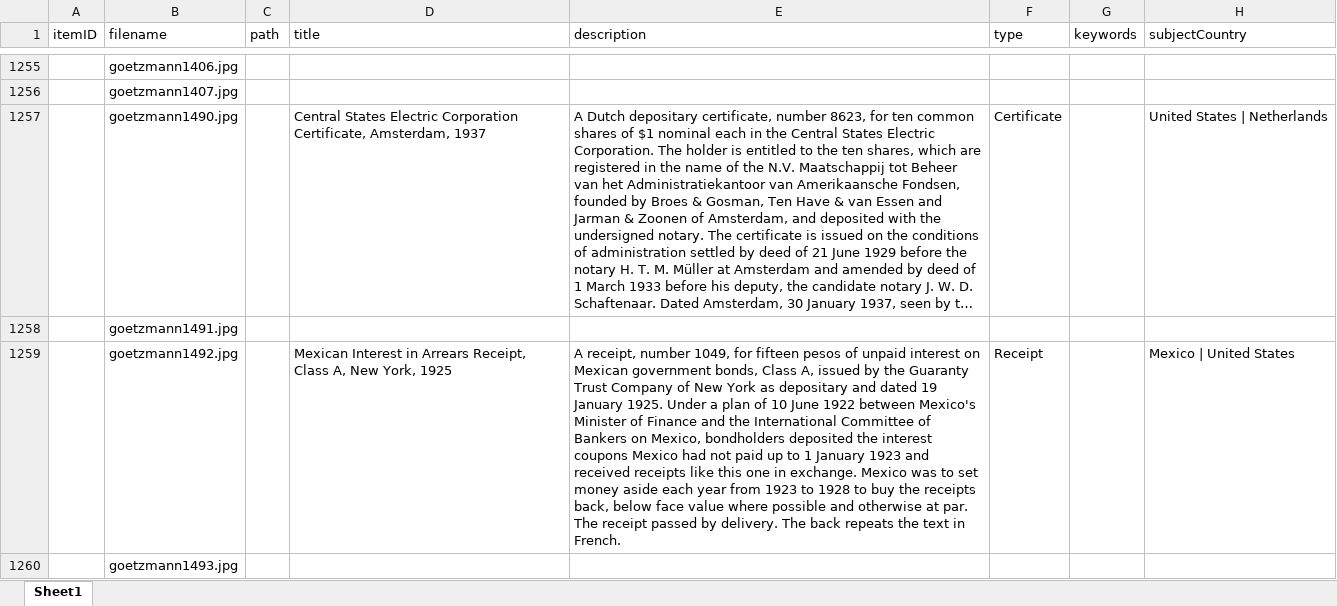
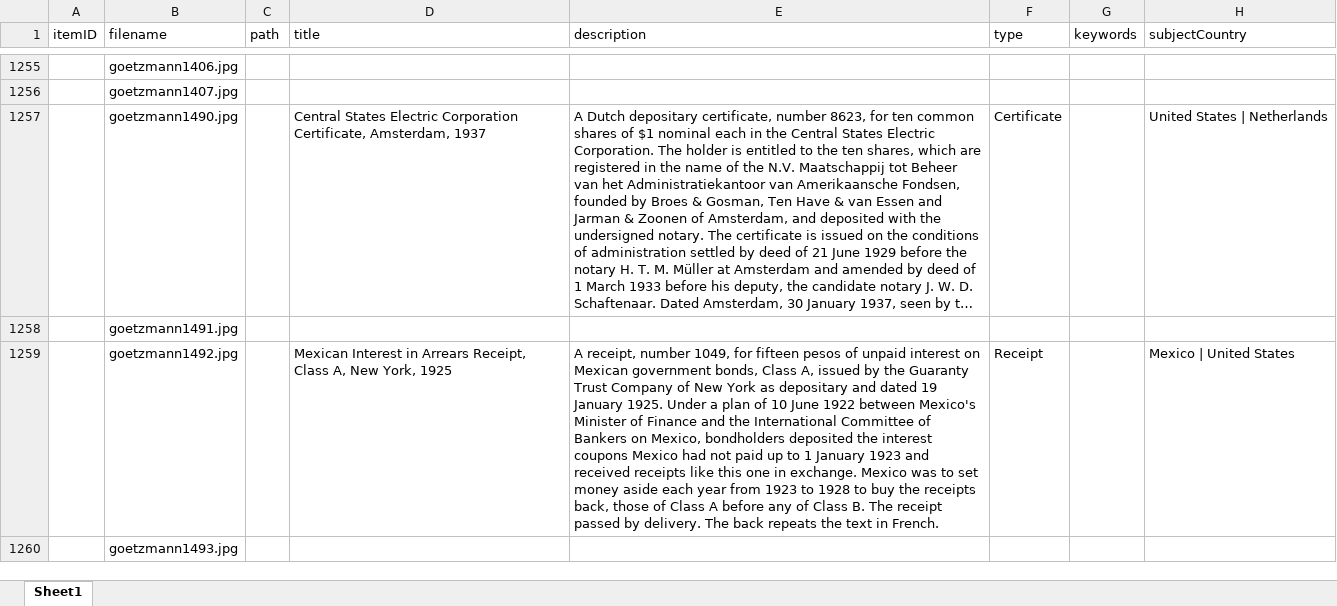
Before and after one commit to yale-icf/oov-museum, an Excel workbook: oov_data_new_edit_2.xlsx, sheet Sheet1, drawn as a sheet; only a part is shown, gaps mark what is left out; long unchanged cells end in …; values as stored, in another font and other column widths than the file's, no borders; the diff covers the shown part only; the diff names each change by its address in the sheet, - before the commit and + after, or states it on an @@ line.

```diff
--- a/oov_data_new_edit_2.xlsx (sheet Sheet1)
+++ b/oov_data_new_edit_2.xlsx (sheet Sheet1)
-E1259 (description): …receipts back, below face value where possible and otherwise at par. The receipt…
+E1259 (description): …receipts back, those of Class A before any of Class B. The receipt…
```
Also changed, not shown: 17 edited cells elsewhere in this sheet, 1 other file.
